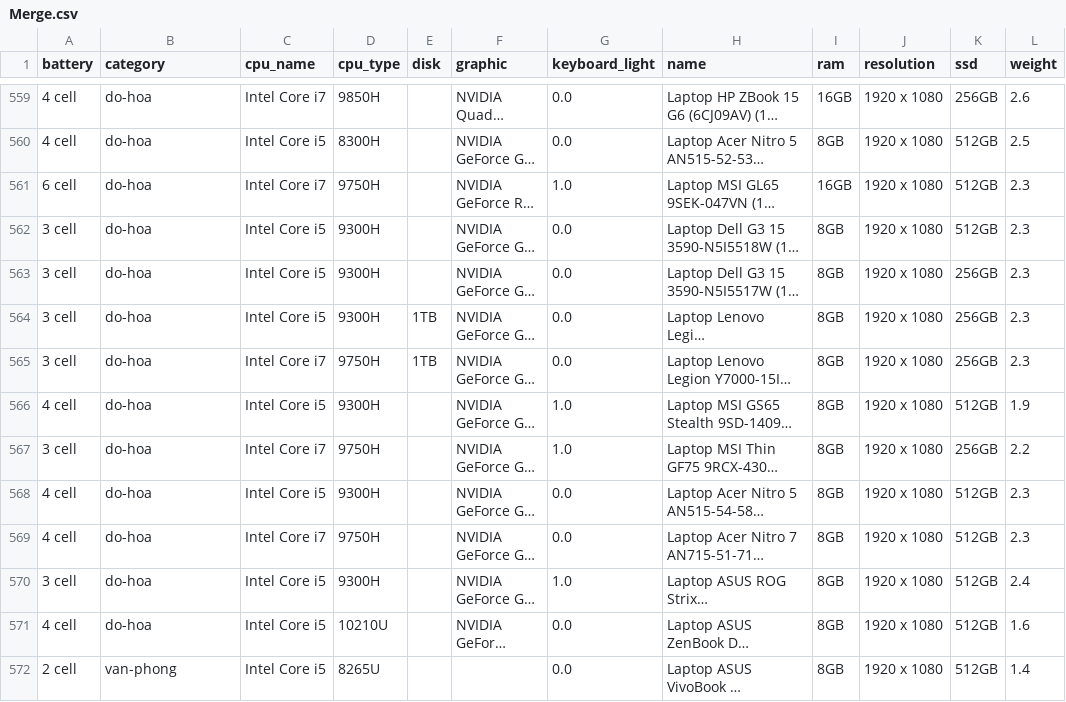
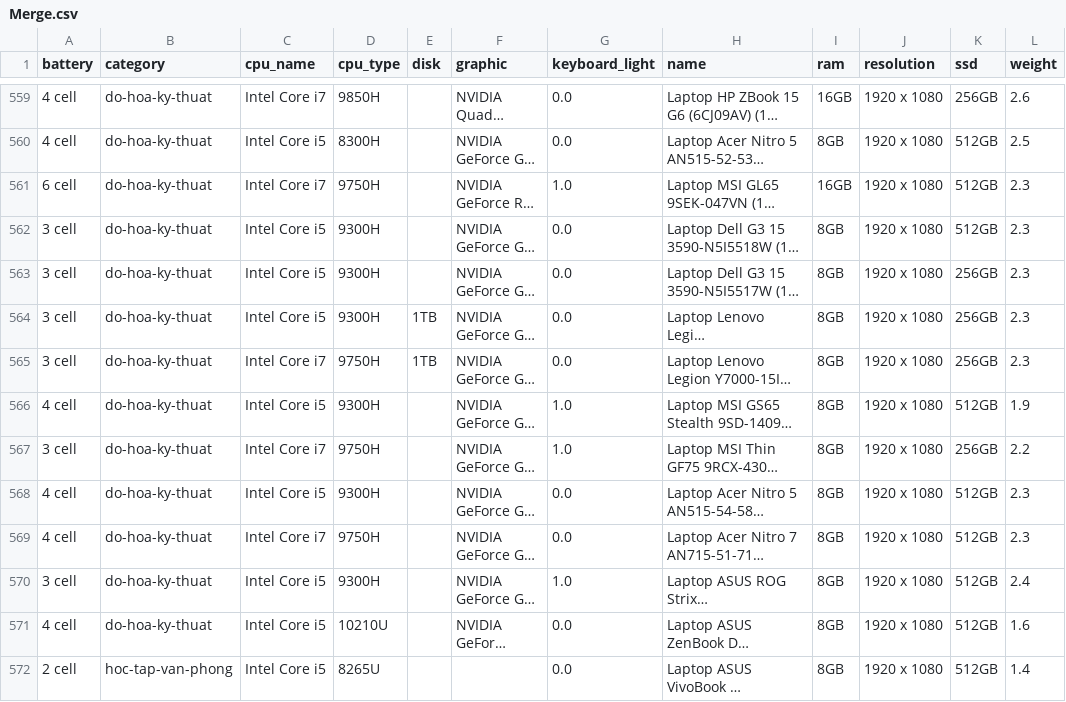
Before and after one commit to beohoang98/CS_DataScience_Project, a CSV file: crawler/Merge.csv, drawn as a sheet; only a part is shown, gaps mark what is left out; long unchanged cells end in …; the diff covers the shown part only; the diff names each change by its address in the sheet, - before the commit and + after, or states it on an @@ line.

Commit message:
fix wrong category

```diff
--- a/crawler/Merge.csv
+++ b/crawler/Merge.csv
-B559:B571 (category): do-hoa
+B559:B571 (category): do-hoa-ky-thuat
-B572 (category): van-phong
+B572 (category): hoc-tap-van-phong
```
Also changed, not shown: 46 edited cells elsewhere in this file.
